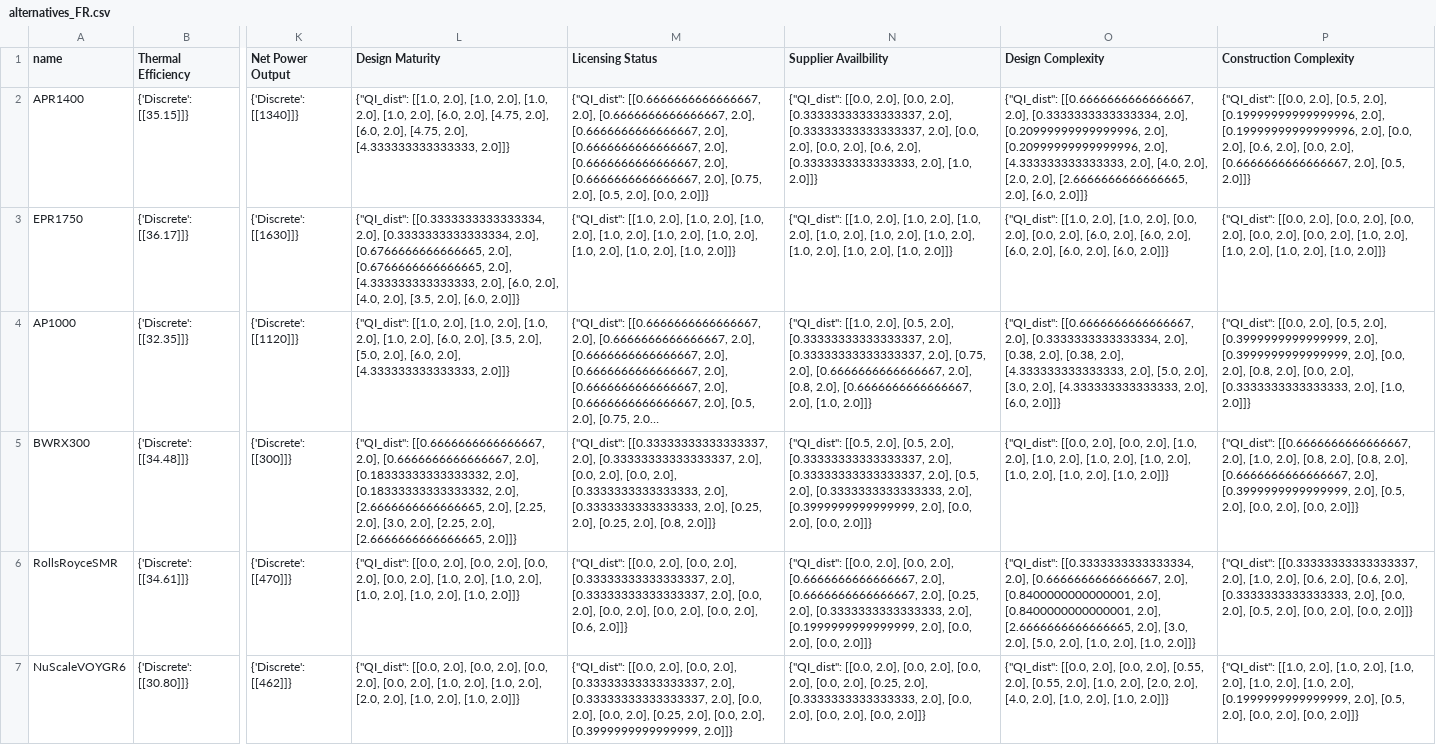
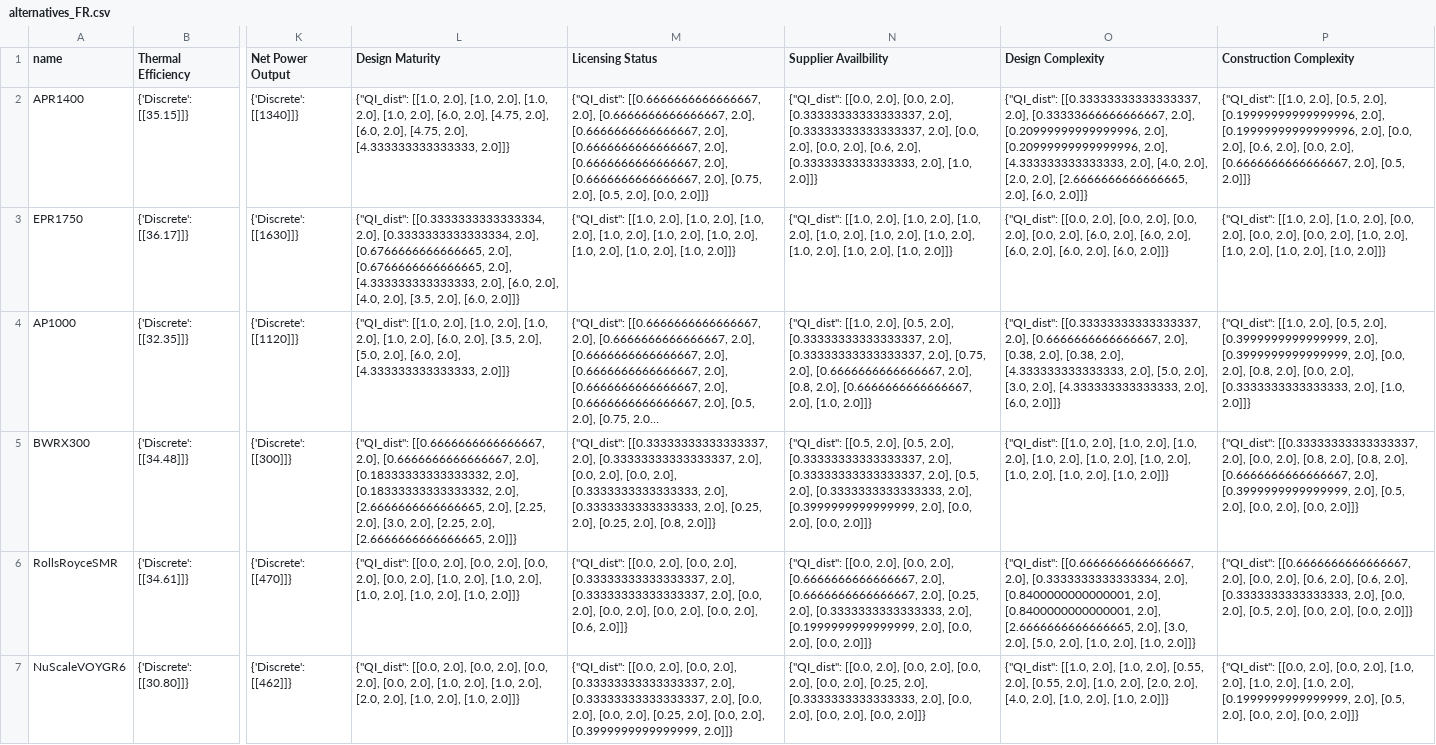
Before and after one commit to simo-pagliu/Master-Thesis, a CSV file: UP-MAVT/alternatives_FR.csv, drawn as a sheet; only a part is shown, gaps mark what is left out; long unchanged cells end in …; the diff names each change by its address in the sheet, - before the commit and + after, or states it on an @@ line.

```diff
--- a/UP-MAVT/alternatives_FR.csv
+++ b/UP-MAVT/alternatives_FR.csv
-O2 (Design Complexity): {"QI_dist": [[0.6666666666666667, 2.0], [0.3333333333333334, 2.0], [0.20999999999999996,…
+O2 (Design Complexity): {"QI_dist": [[0.33333333333333337, 2.0], [0.33333666666666667, 2.0], [0.20999999999999996,…
-P2 (Construction Complexity): {"QI_dist": [[0.0, 2.0], [0.5,…
+P2 (Construction Complexity): {"QI_dist": [[1.0, 2.0], [0.5,…
-O3 (Design Complexity): {"QI_dist": [[1.0, 2.0], [1.0, 2.0], [0.0,…
+O3 (Design Complexity): {"QI_dist": [[0.0, 2.0], [0.0, 2.0], [0.0,…
-P3 (Construction Complexity): {"QI_dist": [[0.0, 2.0], [0.0, 2.0], [0.0,…
+P3 (Construction Complexity): {"QI_dist": [[1.0, 2.0], [1.0, 2.0], [0.0,…
-O4 (Design Complexity): {"QI_dist": [[0.6666666666666667, 2.0], [0.3333333333333334, 2.0], [0.38,…
+O4 (Design Complexity): {"QI_dist": [[0.33333333333333337, 2.0], [0.6666666666666667, 2.0], [0.38,…
-P4 (Construction Complexity): {"QI_dist": [[0.0, 2.0], [0.5,…
+P4 (Construction Complexity): {"QI_dist": [[1.0, 2.0], [0.5,…
-O5 (Design Complexity): {"QI_dist": [[0.0, 2.0], [0.0, 2.0], [1.0,…
+O5 (Design Complexity): {"QI_dist": [[1.0, 2.0], [1.0, 2.0], [1.0,…
-P5 (Construction Complexity): {"QI_dist": [[0.6666666666666667, 2.0], [1.0, 2.0], [0.8,…
+P5 (Construction Complexity): {"QI_dist": [[0.33333333333333337, 2.0], [0.0, 2.0], [0.8,…
-O6 (Design Complexity): {"QI_dist": [[0.3333333333333334, 2.0], [0.6666666666666667, 2.0], [0.8400000000000001,…
+O6 (Design Complexity): {"QI_dist": [[0.6666666666666667, 2.0], [0.3333333333333334, 2.0], [0.8400000000000001,…
-P6 (Construction Complexity): {"QI_dist": [[0.33333333333333337, 2.0], [1.0, 2.0], [0.6,…
+P6 (Construction Complexity): {"QI_dist": [[0.6666666666666667, 2.0], [0.0, 2.0], [0.6,…
-O7 (Design Complexity): {"QI_dist": [[0.0, 2.0], [0.0, 2.0], [0.55,…
+O7 (Design Complexity): {"QI_dist": [[1.0, 2.0], [1.0, 2.0], [0.55,…
-P7 (Construction Complexity): {"QI_dist": [[1.0, 2.0], [1.0, 2.0], [1.0,…
+P7 (Construction Complexity): {"QI_dist": [[0.0, 2.0], [0.0, 2.0], [1.0,…
```
Also changed, not shown: UP-MAVT/alternatives_CH.csv, UP-MAVT/alternatives_IT.csv, 4 other files.
